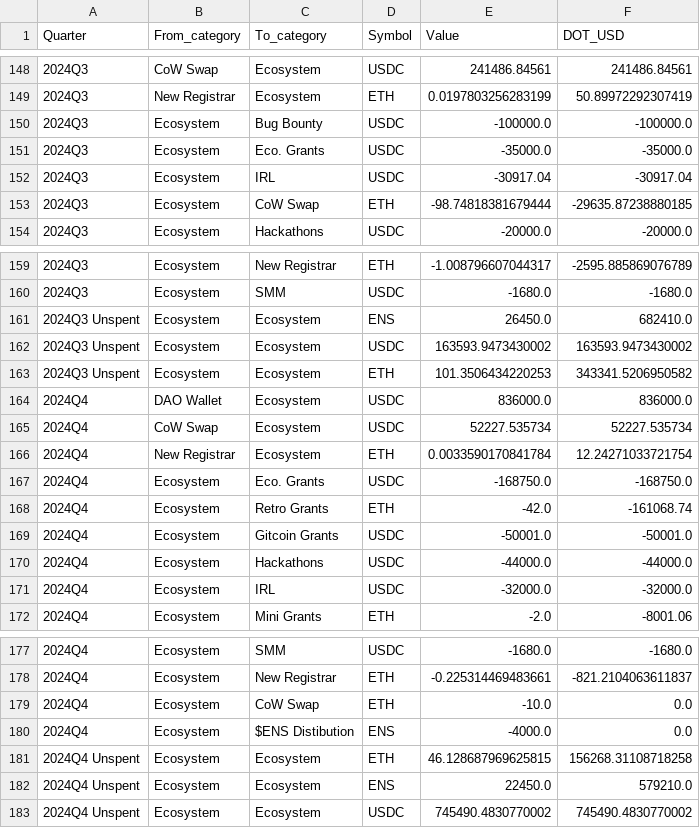
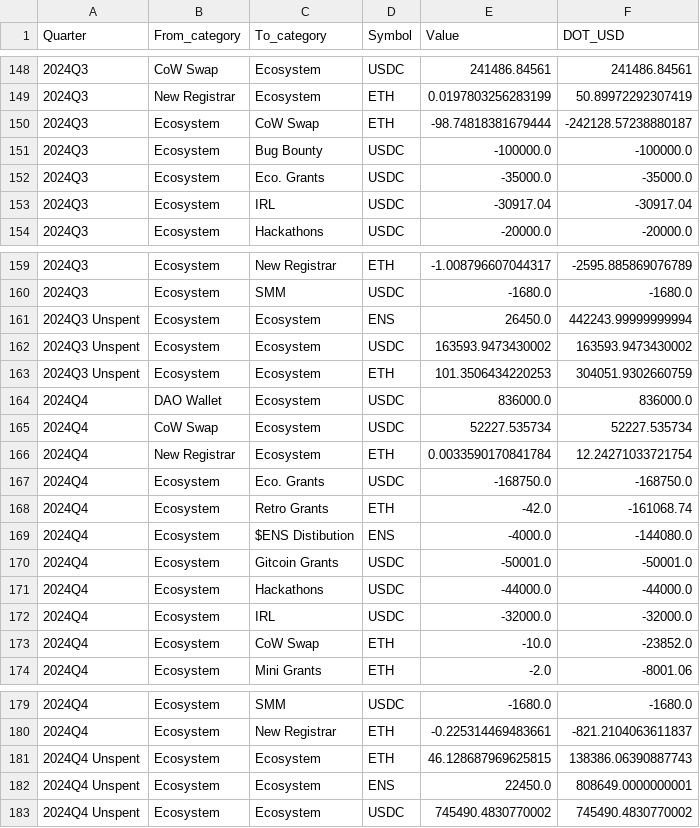
Before and after one commit to danchousz/ens_open_ledger, a CSV file: scripts/data_miner/quarterly_ledgers/Ecosystem_q.csv, drawn as a sheet; only a part is shown, gaps mark what is left out.

```diff
--- a/scripts/data_miner/quarterly_ledgers/Ecosystem_q.csv
+++ b/scripts/data_miner/quarterly_ledgers/Ecosystem_q.csv
@@ -149,2 +149,3 @@ Quarter,From_category,To_category,Symbol,Value,DOT_USD
 2024Q3,New Registrar,Ecosystem,ETH,0.0197803256283199,50.89972292307419
+2024Q3,Ecosystem,CoW Swap,ETH,-98.74818381679444,-242128.57238880187
 2024Q3,Ecosystem,Bug Bounty,USDC,-100000.0,-100000.0
@@ -152,3 +153,2 @@ Quarter,From_category,To_category,Symbol,Value,DOT_USD
 2024Q3,Ecosystem,IRL,USDC,-30917.04,-30917.04
-2024Q3,Ecosystem,CoW Swap,ETH,-98.74818381679444,-29635.87238880185
 2024Q3,Ecosystem,Hackathons,USDC,-20000.0,-20000.0
@@ -160,5 +160,5 @@ Quarter,From_category,To_category,Symbol,Value,DOT_USD
 2024Q3,Ecosystem,SMM,USDC,-1680.0,-1680.0
-2024Q3 Unspent,Ecosystem,Ecosystem,ENS,26450.0,682410.0
+2024Q3 Unspent,Ecosystem,Ecosystem,ENS,26450.0,442243.99999999994
 2024Q3 Unspent,Ecosystem,Ecosystem,USDC,163593.9473430002,163593.9473430002
-2024Q3 Unspent,Ecosystem,Ecosystem,ETH,101.3506434220253,343341.5206950582
+2024Q3 Unspent,Ecosystem,Ecosystem,ETH,101.3506434220253,304051.9302660759
 2024Q4,DAO Wallet,Ecosystem,USDC,836000.0,836000.0
@@ -168,2 +168,3 @@ Quarter,From_category,To_category,Symbol,Value,DOT_USD
 2024Q4,Ecosystem,Retro Grants,ETH,-42.0,-161068.74
+2024Q4,Ecosystem,$ENS Distibution,ENS,-4000.0,-144080.0
 2024Q4,Ecosystem,Gitcoin Grants,USDC,-50001.0,-50001.0
@@ -171,2 +172,3 @@ Quarter,From_category,To_category,Symbol,Value,DOT_USD
 2024Q4,Ecosystem,IRL,USDC,-32000.0,-32000.0
+2024Q4,Ecosystem,CoW Swap,ETH,-10.0,-23852.0
 2024Q4,Ecosystem,Mini Grants,ETH,-2.0,-8001.06
@@ -178,6 +180,4 @@ Quarter,From_category,To_category,Symbol,Value,DOT_USD
 2024Q4,Ecosystem,New Registrar,ETH,-0.225314469483661,-821.2104063611837
-2024Q4,Ecosystem,CoW Swap,ETH,-10.0,0.0
-2024Q4,Ecosystem,$ENS Distibution,ENS,-4000.0,0.0
-2024Q4 Unspent,Ecosystem,Ecosystem,ETH,46.128687969625815,156268.31108718258
-2024Q4 Unspent,Ecosystem,Ecosystem,ENS,22450.0,579210.0
+2024Q4 Unspent,Ecosystem,Ecosystem,ETH,46.128687969625815,138386.06390887743
+2024Q4 Unspent,Ecosystem,Ecosystem,ENS,22450.0,808649.0000000001
 2024Q4 Unspent,Ecosystem,Ecosystem,USDC,745490.4830770002,745490.4830770002
```
Also changed, not shown: frontend/data/ledger.csv, frontend/data/ledger_year.csv, 8 other files.
